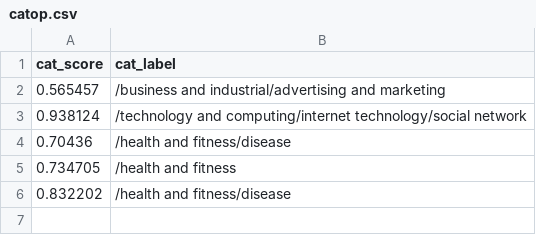
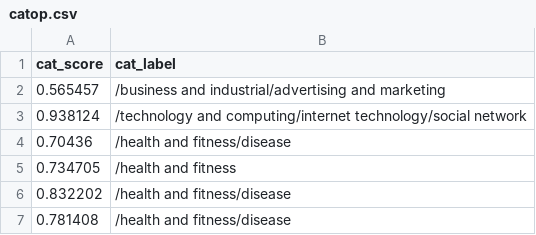
Before and after one commit to Zephyrs3/Sentiment_analysis, a CSV file: catop.csv, drawn as a sheet; the diff names each change by its address in the sheet, - before the commit and + after, or states it on an @@ line.

Commit message:
Updated

```diff
--- a/catop.csv
+++ b/catop.csv
+row 7: 0.781408 | /health and fitness/disease
```
